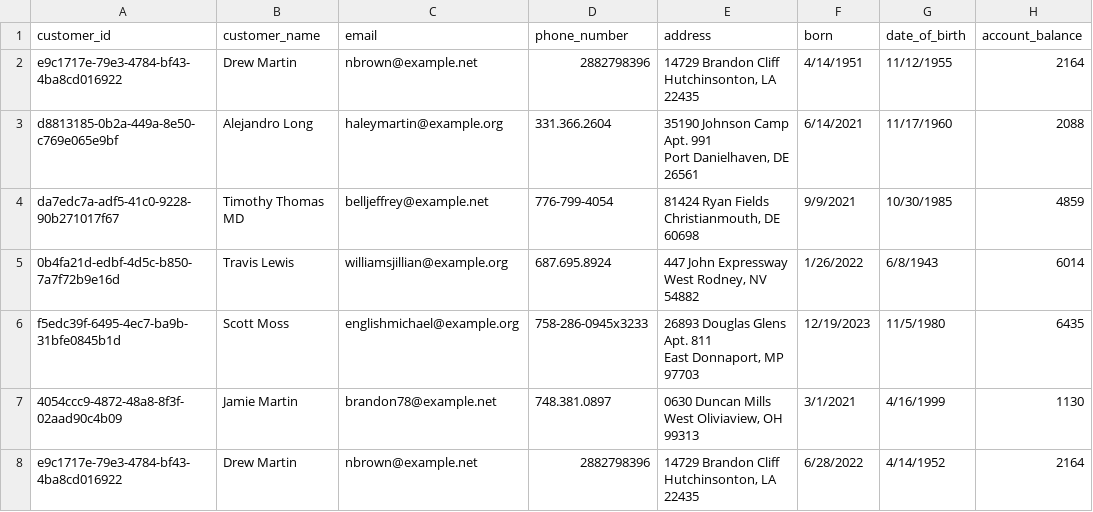
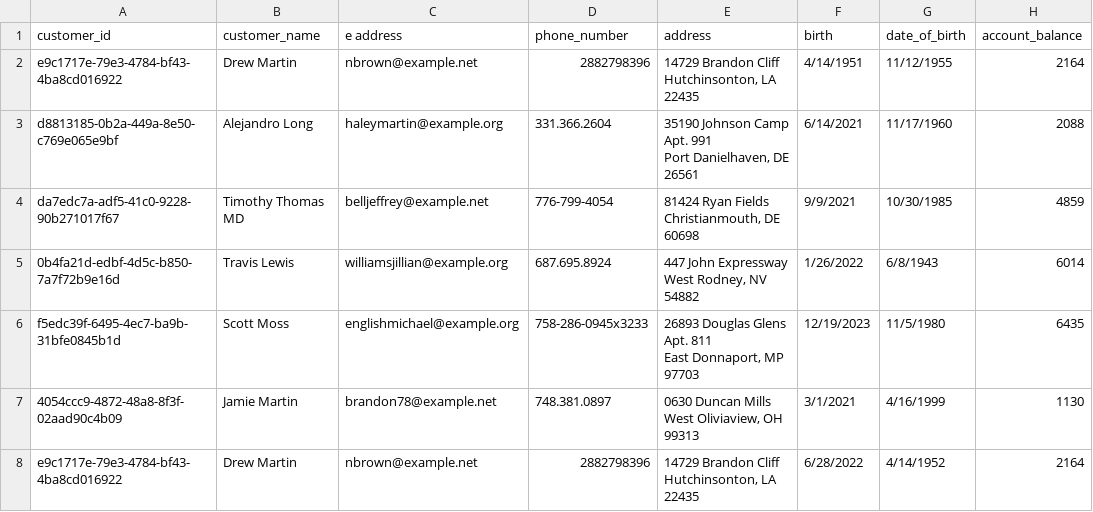
Before and after one commit to margi30/AI-Hellucination, a CSV file: customer_financial_records+-+customer_financial_records (1).csv, drawn as a sheet; only a part is shown; the diff names each change by its address in the sheet, - before the commit and + after, or states it on an @@ line.

```diff
--- a/customer_financial_records+-+customer_financial_records (1).csv
+++ b/customer_financial_records+-+customer_financial_records (1).csv
-C1: email
+C1: e address
-F1: born
+F1: birth
```
Also changed, not shown: prompts_and_responses (1).csv.
